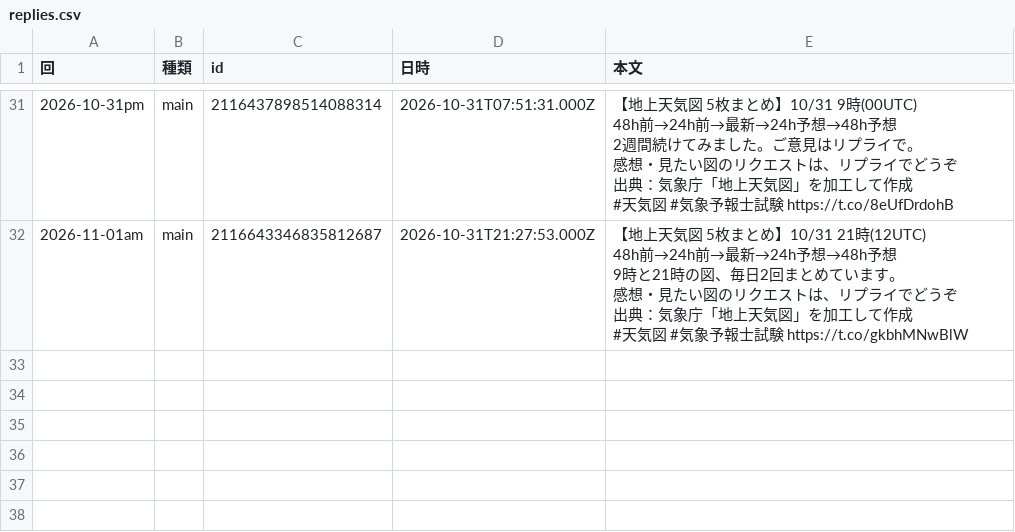
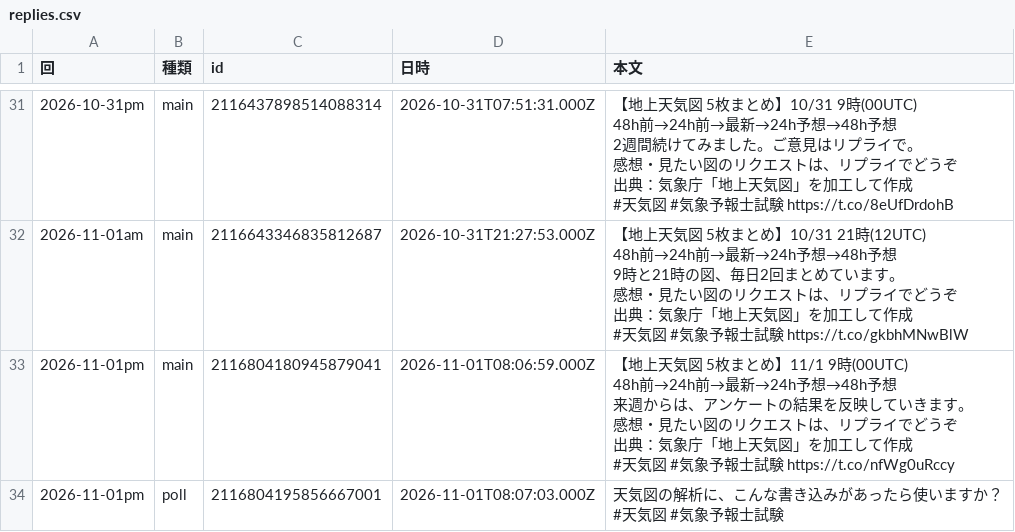
Before and after one commit to naokishobosai0214-dot/sorayomi, a CSV file: replies.csv, drawn as a sheet; only a part is shown, gaps mark what is left out; ↵ is a line break in a cell; the diff names each change by its address in the sheet, - before the commit and + after, or states it on an @@ line.

```diff
--- a/replies.csv
+++ b/replies.csv
+row 33: 2026-11-01pm | main | 2116804180945879041 | 2026-11-01T08:06:59.000Z | 【地上天気図 5枚まとめ】11/1 9時(00UTC) ↵ 48h前→24h前→最新→24h予想→48h予想 ↵ 来週からは、アンケートの結果を反映していきます。 ↵ 感想・見たい図のリクエストは、リプライでどうぞ ↵ 出典：気象庁「地上天気図」を加工して作成 ↵ #天気図 #気象予報士試験 https://t.co/nfWg0uRccy
+row 34: 2026-11-01pm | poll | 2116804195856667001 | 2026-11-01T08:07:03.000Z | 天気図の解析に、こんな書き込みがあったら使いますか？ ↵ #天気図 #気象予報士試験
```
Also changed, not shown: metrics.csv.
